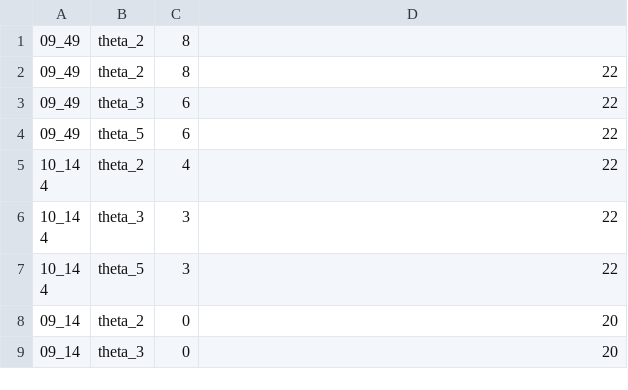
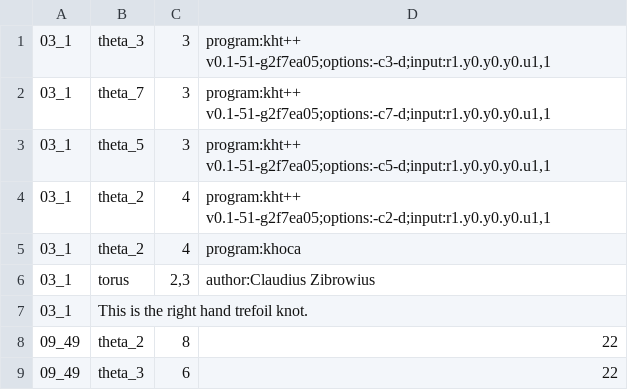
Before and after one commit to LLewark/theta, a CSV file: data-test-3.csv, drawn as a sheet; only a part is shown; the shorter side is filled out with more unchanged rows; removed rows and columns are numbered as before the commit, all else as after; the diff covers the shown part only; the diff names each change by its address in the sheet, - before the commit and + after, or states it on an @@ line.

Commit message:
add trefoil knot example and some minor tweaks

```diff
--- a/data-test-3.csv
+++ b/data-test-3.csv
-row 1: 09_49 | theta_2 | 8
+row 1: 03_1 | theta_3 | 3 | program:kht++ v0.1-51-g2f7ea05;options:-c3-d;input:r1.y0.y0.y0.u1,1
+row 2: 03_1 | theta_7 | 3 | program:kht++ v0.1-51-g2f7ea05;options:-c7-d;input:r1.y0.y0.y0.u1,1
+row 3: 03_1 | theta_5 | 3 | program:kht++ v0.1-51-g2f7ea05;options:-c5-d;input:r1.y0.y0.y0.u1,1
+row 4: 03_1 | theta_2 | 4 | program:kht++ v0.1-51-g2f7ea05;options:-c2-d;input:r1.y0.y0.y0.u1,1
+row 5: 03_1 | theta_2 | 4 | program:khoca
+row 6: 03_1 | torus | 2,3 | author:Claudius Zibrowius
+row 7: 03_1 | This is the right hand trefoil knot.
```
Also changed, not shown: 2 removed rows and 24 edited cells elsewhere in this file, 2 other files.
